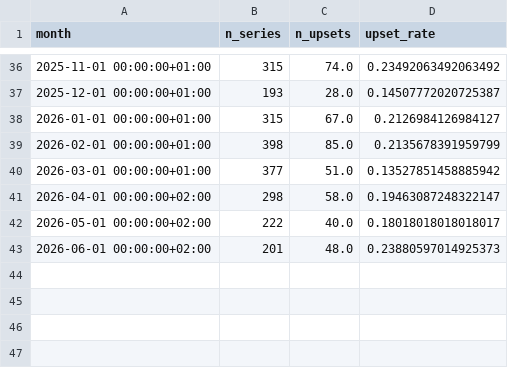
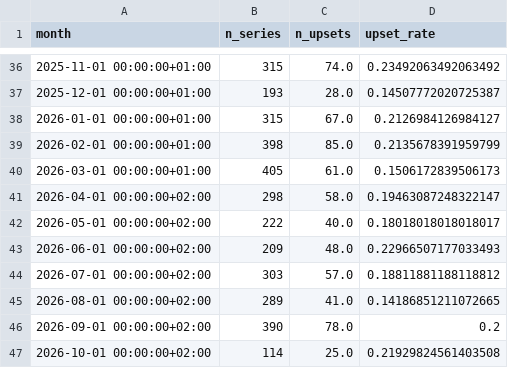
Before and after one commit to IlliaDol/cs2-match-analytics, a CSV file: outputs/q1.csv, drawn as a sheet; only a part is shown, gaps mark what is left out.

```diff
--- a/outputs/q1.csv
+++ b/outputs/q1.csv
@@ -39,5 +39,9 @@ month,n_series,n_upsets,upset_rate
 2026-02-01 00:00:00+01:00,398,85.0,0.2135678391959799
-2026-03-01 00:00:00+01:00,377,51.0,0.13527851458885942
+2026-03-01 00:00:00+01:00,405,61.0,0.1506172839506173
 2026-04-01 00:00:00+02:00,298,58.0,0.19463087248322147
 2026-05-01 00:00:00+02:00,222,40.0,0.18018018018018017
-2026-06-01 00:00:00+02:00,201,48.0,0.23880597014925373
+2026-06-01 00:00:00+02:00,209,48.0,0.22966507177033493
+2026-07-01 00:00:00+02:00,303,57.0,0.18811881188118812
+2026-08-01 00:00:00+02:00,289,41.0,0.14186851211072665
+2026-09-01 00:00:00+02:00,390,78.0,0.2
+2026-10-01 00:00:00+02:00,114,25.0,0.21929824561403508
```
Also changed, not shown: outputs/elo_monthly.csv, outputs/inference_results.csv, 16 other files.
